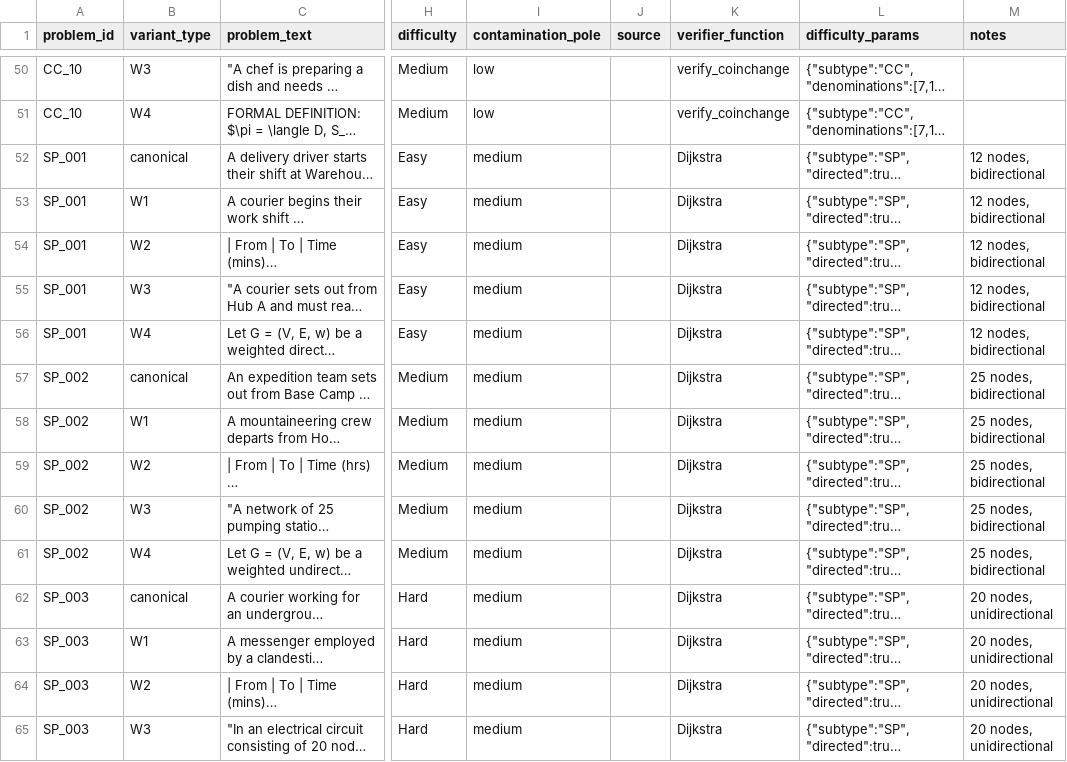
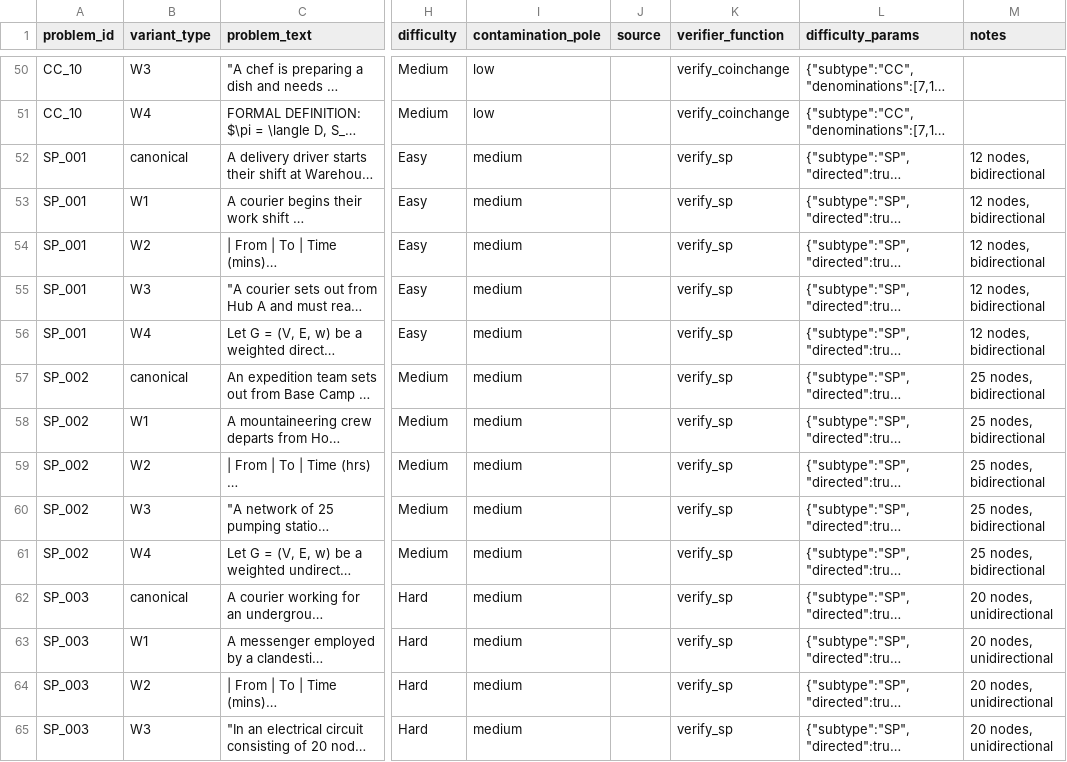
Before and after one commit to Adya6714/retrieval-vs-computation, a CSV file: data/problems/question_bank_algo.csv, drawn as a sheet; only a part is shown, gaps mark what is left out; long unchanged cells end in …; the diff covers the shown part only; the diff names each change by its address in the sheet, - before the commit and + after, or states it on an @@ line.

Commit message:
C1: Data hygiene — drop mock/shifted rescored rows; normalise ALGO verifiers.
Exclude mock and column-shifted BW rows from derived rescored CSVs; unify verifier_function per subtype; fix Claude Sonnet 4 display name; report ALGO ID width proposal without renaming.

```diff
--- a/data/problems/question_bank_algo.csv
+++ b/data/problems/question_bank_algo.csv
-K52:K65 (verifier_function): Dijkstra
+K52:K65 (verifier_function): verify_sp
```
Also changed, not shown: 36 edited cells elsewhere in this file, results/derived/ALGO_P1_behavioral_claude_rescored.csv, 14 other files.
